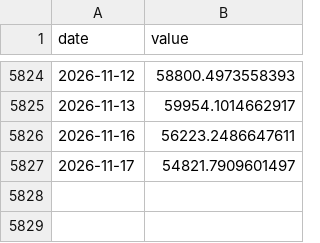
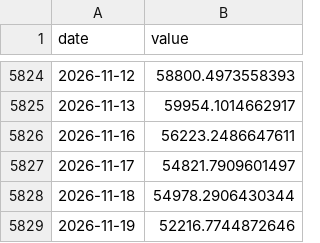
Before and after one commit to Kacaw/TAIEXtoVT, a CSV file: data/taiex_ex_tsmc_estimated.csv, drawn as a sheet; only a part is shown, gaps mark what is left out.

```diff
--- a/data/taiex_ex_tsmc_estimated.csv
+++ b/data/taiex_ex_tsmc_estimated.csv
@@ -5827 +5827,3 @@ date,value
 2026-11-17,54821.7909601497
+2026-11-18,54978.2906430344
+2026-11-19,52216.7744872646
```
Also changed, not shown: data/ewh.csv, data/ewj.csv, 7 other files.
